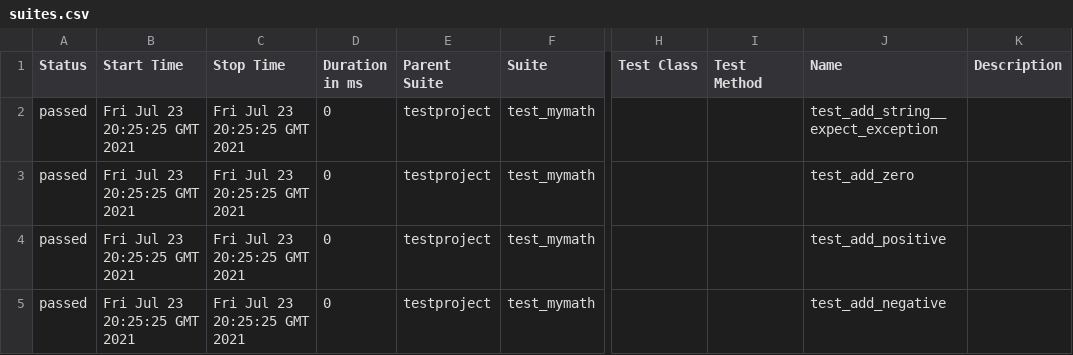
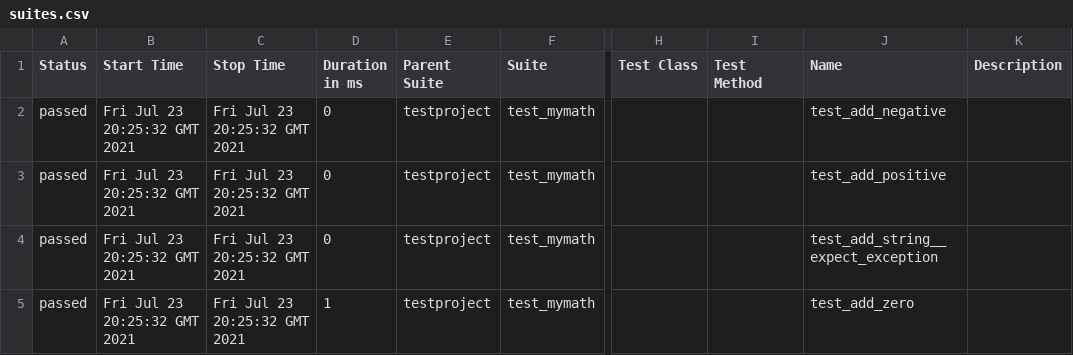
Before and after one commit to samsepi0l-2/selenium-py-peldatar, a CSV file: 41/data/suites.csv, drawn as a sheet; only a part is shown, gaps mark what is left out; the diff names each change by its address in the sheet, - before the commit and + after, or states it on an @@ line.

```diff
--- a/41/data/suites.csv
+++ b/41/data/suites.csv
-B2:B5 (Start Time): Fri Jul 23 20:25:25 GMT 2021
+B2:B5 (Start Time): Fri Jul 23 20:25:32 GMT 2021
-C2:C5 (Stop Time): Fri Jul 23 20:25:25 GMT 2021
+C2:C5 (Stop Time): Fri Jul 23 20:25:32 GMT 2021
-J2 (Name): test_add_string__expect_exception
+J2 (Name): test_add_negative
-J3 (Name): test_add_zero
+J3 (Name): test_add_positive
-J4 (Name): test_add_positive
+J4 (Name): test_add_string__expect_exception
-D5 (Duration in ms): 0
+D5 (Duration in ms): 1
-J5 (Name): test_add_negative
+J5 (Name): test_add_zero
```
Also changed, not shown: 19 other files.
